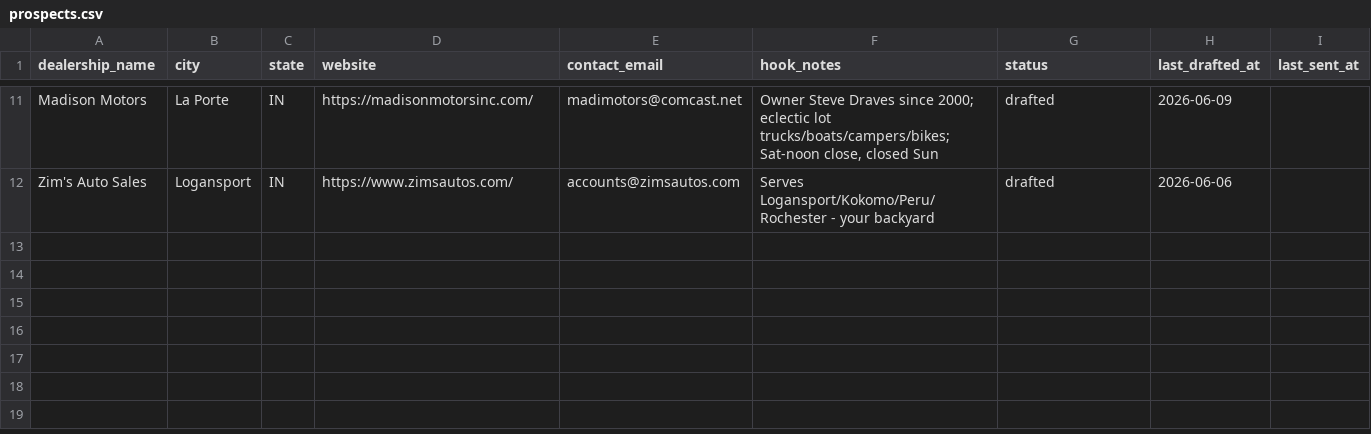
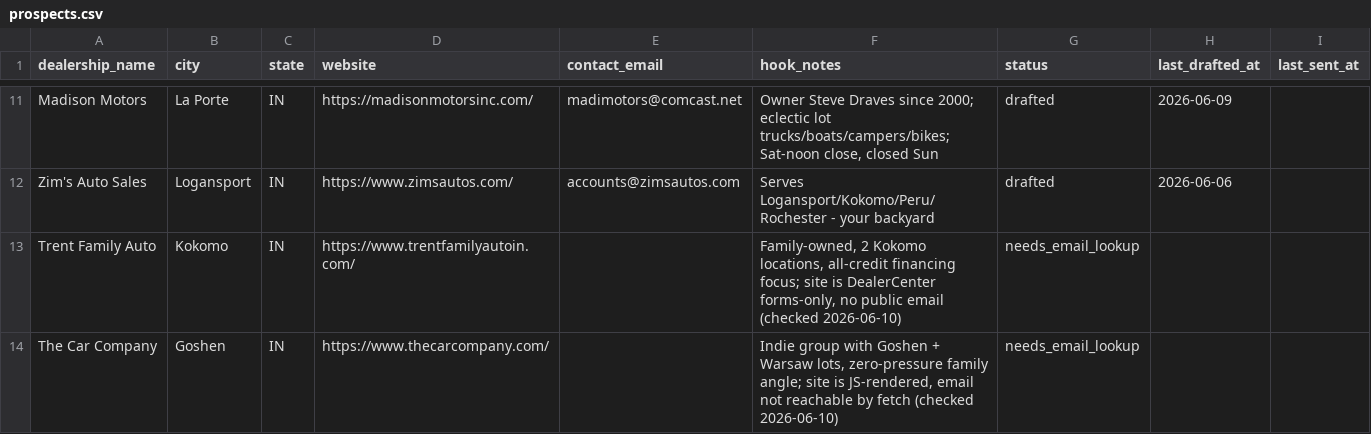
Before and after one commit to LotLink-AI/Lotlink-Marketplace, a CSV file: marketing/prospects.csv, drawn as a sheet; only a part is shown, gaps mark what is left out.

```diff
--- a/marketing/prospects.csv
+++ b/marketing/prospects.csv
@@ -12 +12,3 @@ Madison Motors,La Porte,IN,https://madisonmotorsinc.com/,madimotors@comcast.net,
 Zim's Auto Sales,Logansport,IN,https://www.zimsautos.com/,accounts@zimsautos.com,"Serves Logansport/Kokomo/Peru/Rochester - your backyard",drafted,2026-06-06,
+Trent Family Auto,Kokomo,IN,https://www.trentfamilyautoin.com/,,"Family-owned, 2 Kokomo locations, all-credit financing focus; site is DealerCenter forms-only, no public email (checked 2026-06-10)",needs_email_lookup,,
+The Car Company,Goshen,IN,https://www.thecarcompany.com/,,"Indie group with Goshen + Warsaw lots, zero-pressure family angle; site is JS-rendered, email not reachable by fetch (checked 2026-06-10)",needs_email_lookup,,
```
Also changed, not shown: 21 other files.
